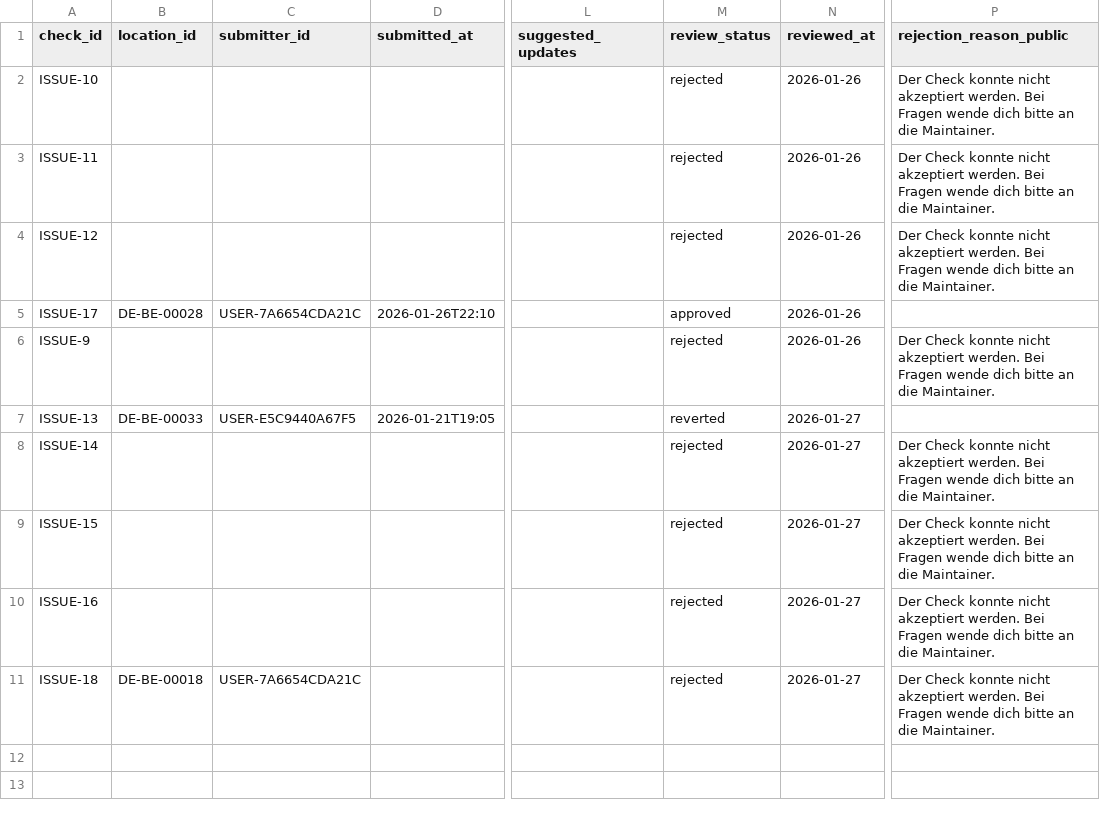
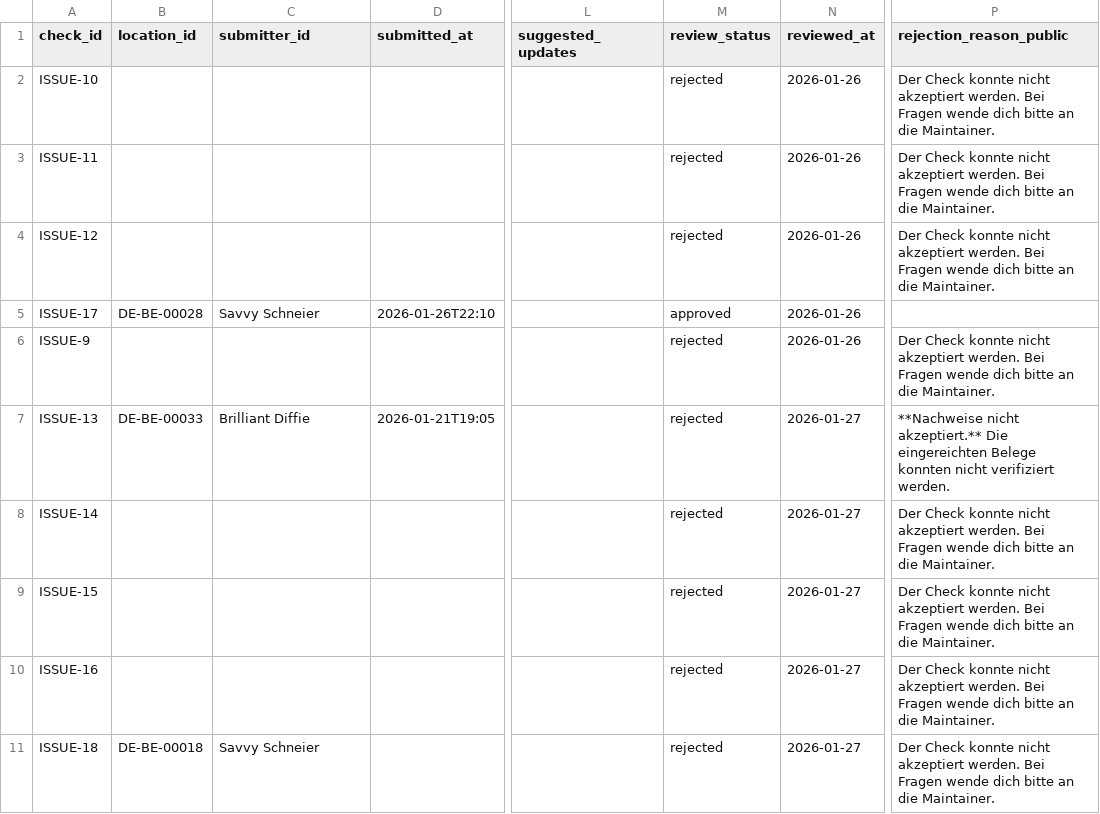
Before and after one commit to arbadacarbaYK/sats4duesseldorf, a CSV file: docs/data/checks_public.csv, drawn as a sheet; only a part is shown, gaps mark what is left out; the diff names each change by its address in the sheet, - before the commit and + after, or states it on an @@ line.

```diff
--- a/docs/data/checks_public.csv
+++ b/docs/data/checks_public.csv
-C5 (submitter_id): USER-7A6654CDA21C
+C5 (submitter_id): Savvy Schneier
-C7 (submitter_id): USER-E5C9440A67F5
+C7 (submitter_id): Brilliant Diffie
-M7 (review_status): reverted
+M7 (review_status): rejected
-P7 (rejection_reason_public): (empty)
+P7 (rejection_reason_public): **Nachweise nicht akzeptiert.** Die eingereichten Belege konnten nicht verifiziert werden.
-C11 (submitter_id): USER-7A6654CDA21C
+C11 (submitter_id): Savvy Schneier
```
Also changed, not shown: data/checks_public.csv.
